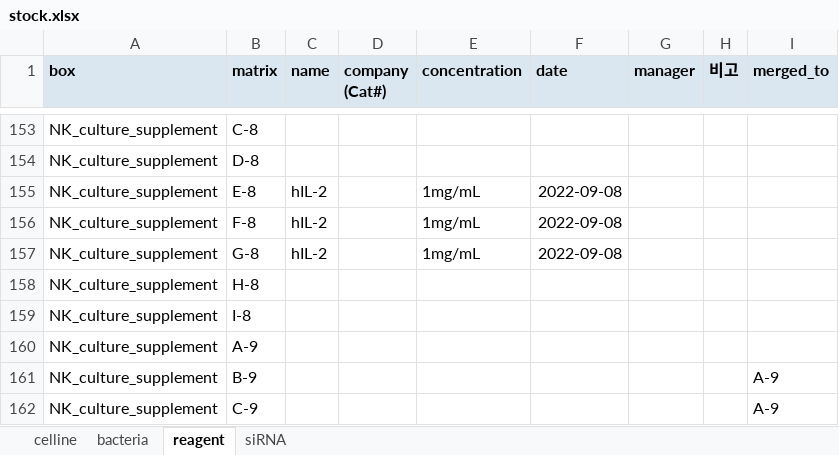
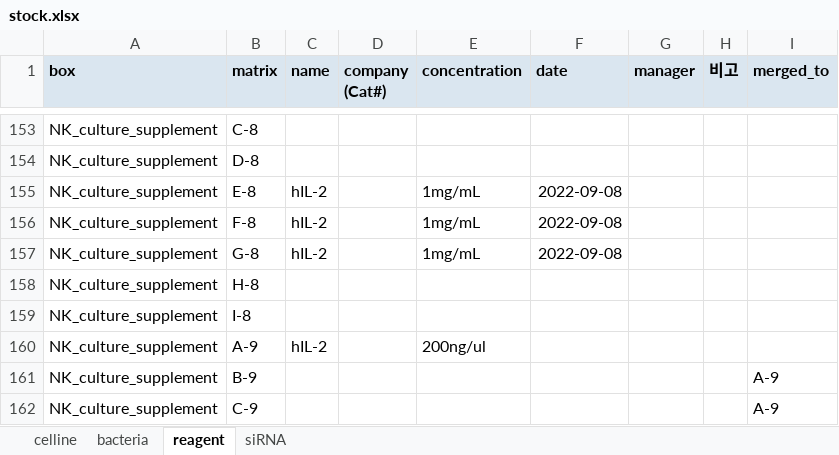
Before and after one commit to splab8247/lab-stock, an Excel workbook: stock.xlsx, sheet reagent, drawn as a sheet; only a part is shown, gaps mark what is left out; values as stored, in another font and other column widths than the file's, no borders; the diff names each change by its address in the sheet, - before the commit and + after, or states it on an @@ line.

Commit message:
stock.xlsx 자동 갱신

```diff
--- a/stock.xlsx (sheet reagent)
+++ b/stock.xlsx (sheet reagent)
-C160 (name): (empty)
+C160 (name): hIL-2
-E160 (concentration): (empty)
+E160 (concentration): 200ng/ul
```
